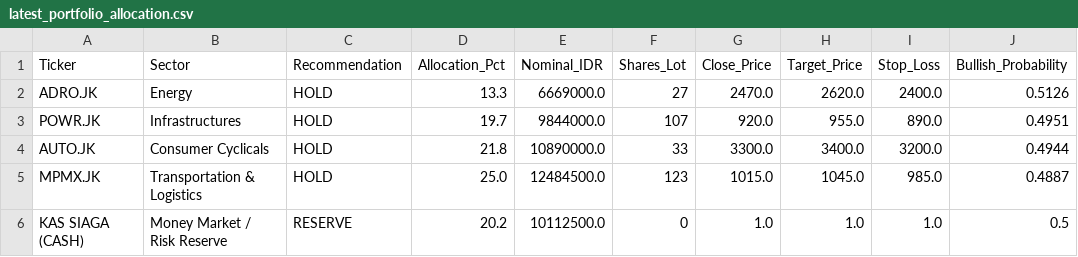
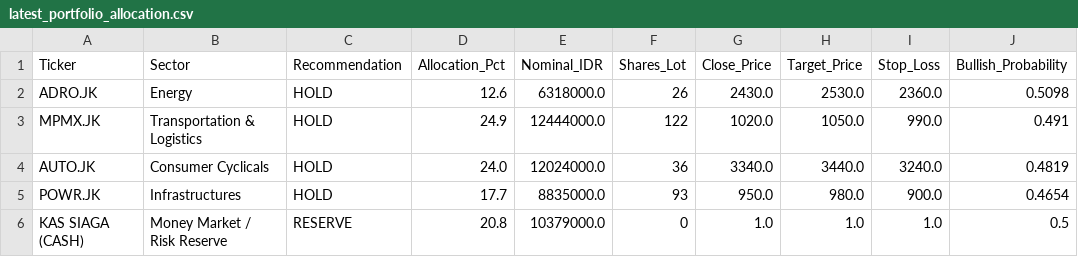
Before and after one commit to Ifan-Apres/stock-market-recommendation, a CSV file: data/processed/latest_portfolio_allocation.csv, drawn as a sheet.

```diff
--- a/data/processed/latest_portfolio_allocation.csv
+++ b/data/processed/latest_portfolio_allocation.csv
@@ -1,6 +1,6 @@
 Ticker,Sector,Recommendation,Allocation_Pct,Nominal_IDR,Shares_Lot,Close_Price,Target_Price,Stop_Loss,Bullish_Probability
-ADRO.JK,Energy,HOLD,13.3,6669000.0,27,2470.0,2620.0,2400.0,0.5126
-POWR.JK,Infrastructures,HOLD,19.7,9844000.0,107,920.0,955.0,890.0,0.4951
-AUTO.JK,Consumer Cyclicals,HOLD,21.8,10890000.0,33,3300.0,3400.0,3200.0,0.4944
-MPMX.JK,Transportation & Logistics,HOLD,25.0,12484500.0,123,1015.0,1045.0,985.0,0.4887
-KAS SIAGA (CASH),Money Market / Risk Reserve,RESERVE,20.2,10112500.0,0,1.0,1.0,1.0,0.5
+ADRO.JK,Energy,HOLD,12.6,6318000.0,26,2430.0,2530.0,2360.0,0.5098
+MPMX.JK,Transportation & Logistics,HOLD,24.9,12444000.0,122,1020.0,1050.0,990.0,0.491
+AUTO.JK,Consumer Cyclicals,HOLD,24.0,12024000.0,36,3340.0,3440.0,3240.0,0.4819
+POWR.JK,Infrastructures,HOLD,17.7,8835000.0,93,950.0,980.0,900.0,0.4654
+KAS SIAGA (CASH),Money Market / Risk Reserve,RESERVE,20.8,10379000.0,0,1.0,1.0,1.0,0.5
```
Also changed, not shown: data/processed/latest_alpha_recommendations_dividend.csv, data/processed/latest_alpha_recommendations_favorites.csv, 8 other files.
